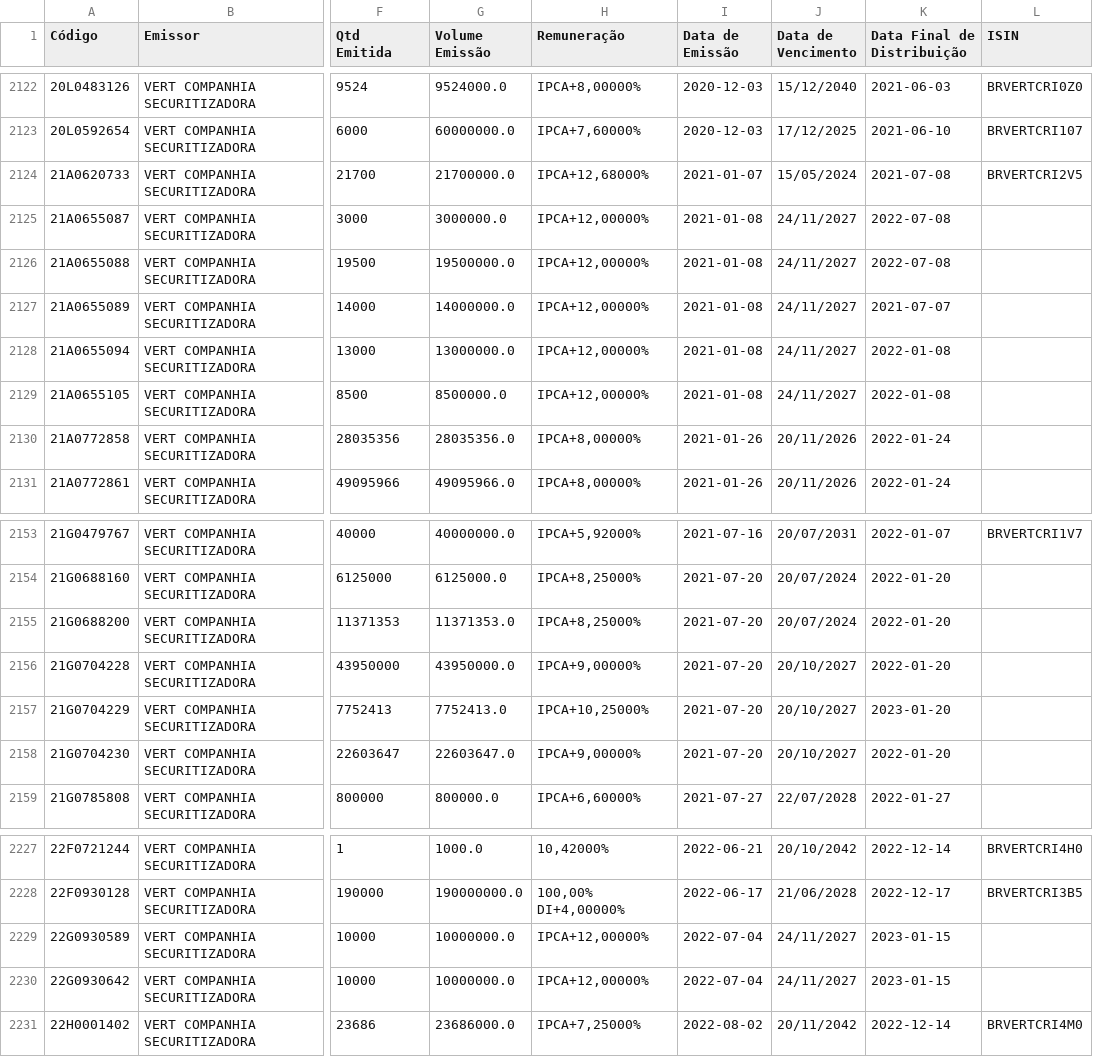
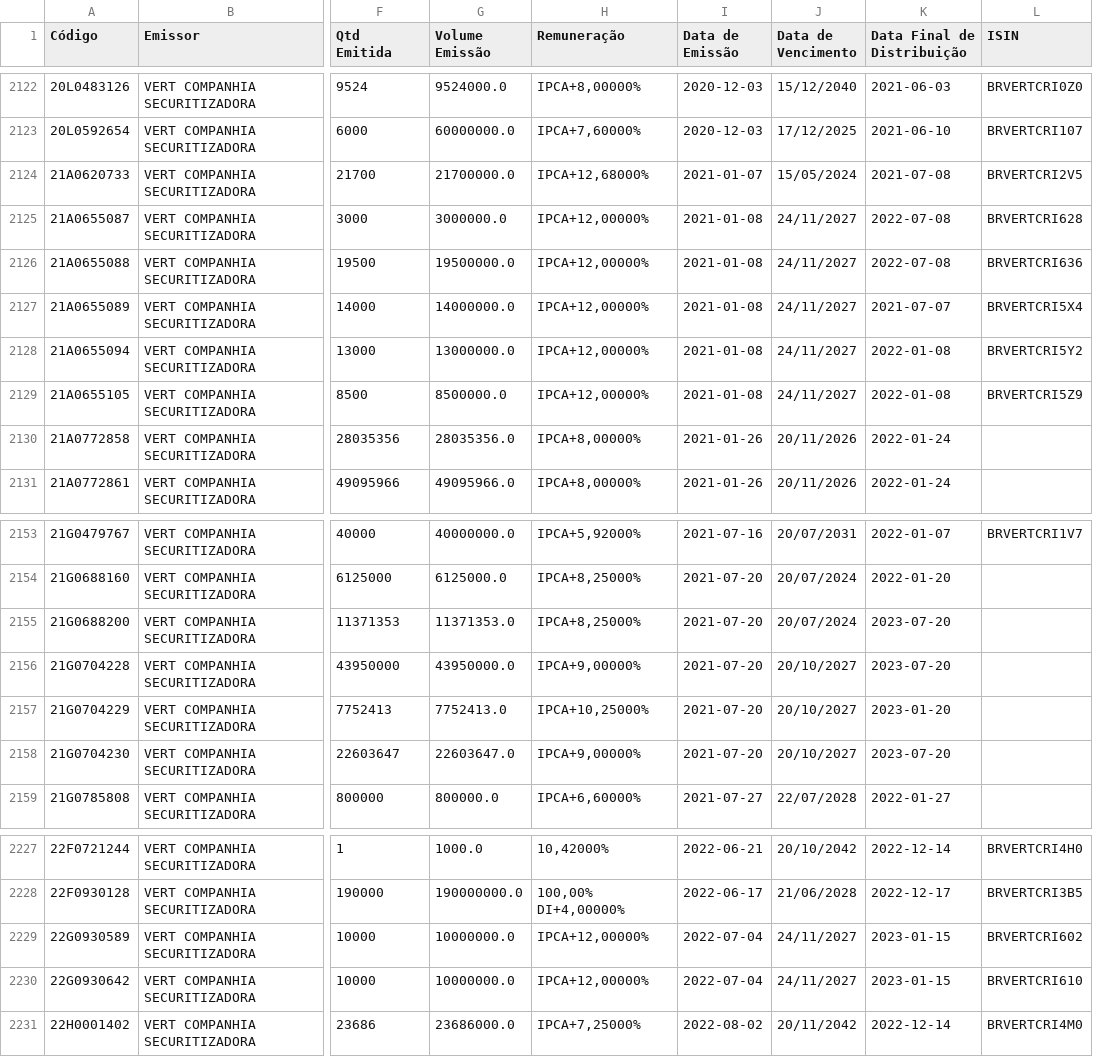
Before and after one commit to moderfla/scraper_cri_cetip, a CSV file: emissoes_cri-old.csv, drawn as a sheet; only a part is shown, gaps mark what is left out; the diff names each change by its address in the sheet, - before the commit and + after, or states it on an @@ line.

```diff
--- a/emissoes_cri-old.csv
+++ b/emissoes_cri-old.csv
-L2125 (ISIN): (empty)
+L2125 (ISIN): BRVERTCRI628
-L2126 (ISIN): (empty)
+L2126 (ISIN): BRVERTCRI636
-L2127 (ISIN): (empty)
+L2127 (ISIN): BRVERTCRI5X4
-L2128 (ISIN): (empty)
+L2128 (ISIN): BRVERTCRI5Y2
-L2129 (ISIN): (empty)
+L2129 (ISIN): BRVERTCRI5Z9
-K2155:K2156 (Data Final de Distribuição): 2022-01-20
+K2155:K2156 (Data Final de Distribuição): 2023-07-20
-K2158 (Data Final de Distribuição): 2022-01-20
+K2158 (Data Final de Distribuição): 2023-07-20
-L2229 (ISIN): (empty)
+L2229 (ISIN): BRVERTCRI602
-L2230 (ISIN): (empty)
+L2230 (ISIN): BRVERTCRI610
```
Also changed, not shown: 1 other file.
